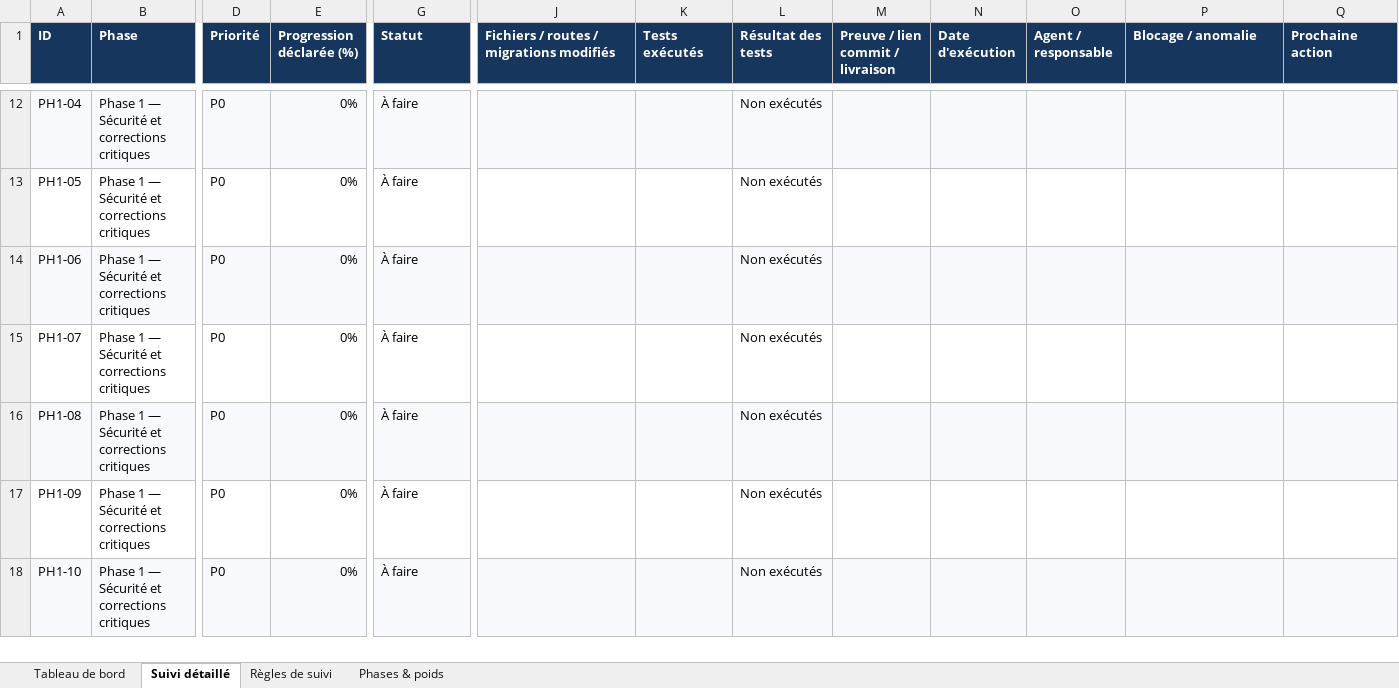
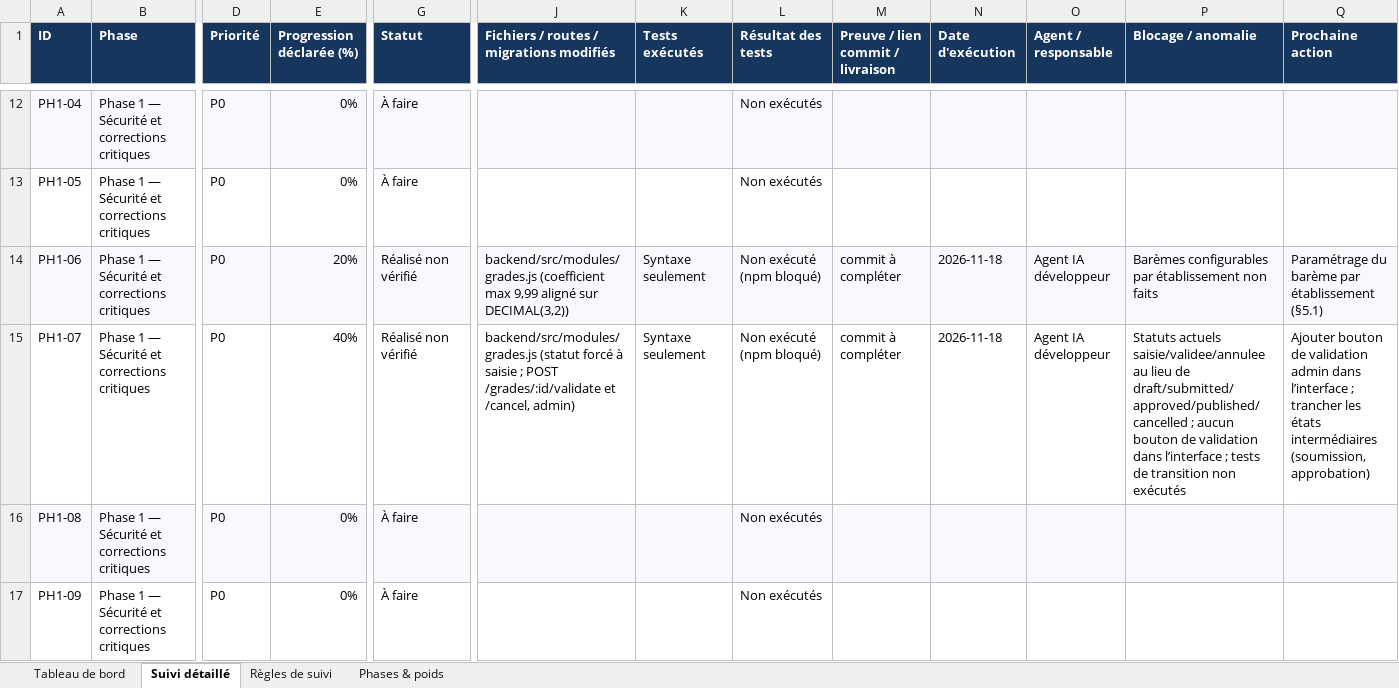
Before and after one commit to bkontao-crypto/School_Manager_Pro, an Excel workbook: docs/SUIVI_EXECUTION_SCHOOL_MANAGER_PRO.xlsx, sheet Suivi détaillé, drawn as a sheet; only a part is shown, gaps mark what is left out; the shorter side is filled out with more unchanged rows; values as stored, in another font and other column widths than the file's, no borders; conditional formats not drawn; the diff names each change by its address in the sheet, - before the commit and + after, or states it on an @@ line.

```diff
--- a/docs/SUIVI_EXECUTION_SCHOOL_MANAGER_PRO.xlsx (sheet Suivi détaillé)
+++ b/docs/SUIVI_EXECUTION_SCHOOL_MANAGER_PRO.xlsx (sheet Suivi détaillé)
-E14 (Progression déclarée (%)): 0%
+E14 (Progression déclarée (%)): 20%
-G14:G15 (Statut): À faire
+G14:G15 (Statut): Réalisé non vérifié
-J14: (empty)
+J14: backend/src/modules/grades.js (coefficient max 9,99 aligné sur DECIMAL(3,2))
-K14:K15 (Tests exécutés): (empty)
+K14:K15 (Tests exécutés): Syntaxe seulement
-L14:L15 (Résultat des tests): Non exécutés
+L14:L15 (Résultat des tests): Non exécuté (npm bloqué)
-M14:M15 (Preuve / lien commit / livraison): (empty)
+M14:M15 (Preuve / lien commit / livraison): commit à compléter
-N14:N15 (Date d'exécution): (empty)
+N14:N15 (Date d'exécution): 2026-11-18
-O14:O15 (Agent / responsable): (empty)
+O14:O15 (Agent / responsable): Agent IA développeur
-P14 (Blocage / anomalie): (empty)
+P14 (Blocage / anomalie): Barèmes configurables par établissement non faits
-Q14 (Prochaine action): (empty)
+Q14 (Prochaine action): Paramétrage du barème par établissement (§5.1)
-E15 (Progression déclarée (%)): 0%
+E15 (Progression déclarée (%)): 40%
-J15: (empty)
+J15: backend/src/modules/grades.js (statut forcé à saisie ; POST /grades/:id/validate et /cancel, admin)
-P15 (Blocage / anomalie): (empty)
+P15 (Blocage / anomalie): Statuts actuels saisie/validee/annulee au lieu de draft/submitted/approved/published/cancelled ; aucun bouton de validation dans l’interface ; tests de transition non exécutés
-Q15 (Prochaine action): (empty)
+Q15 (Prochaine action): Ajouter bouton de validation admin dans l’interface ; trancher les états intermédiaires (soumission, approbation)
```
Also changed, not shown: sheet Tableau de bord, sheet Phases & poids, 1 other file.
